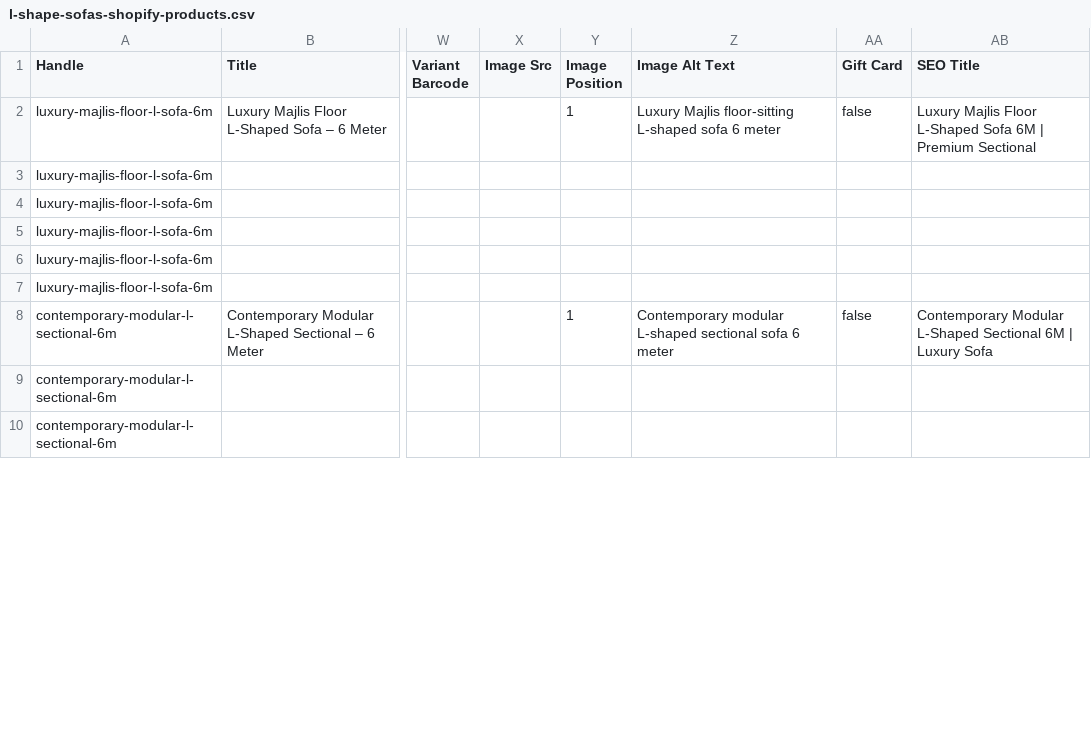
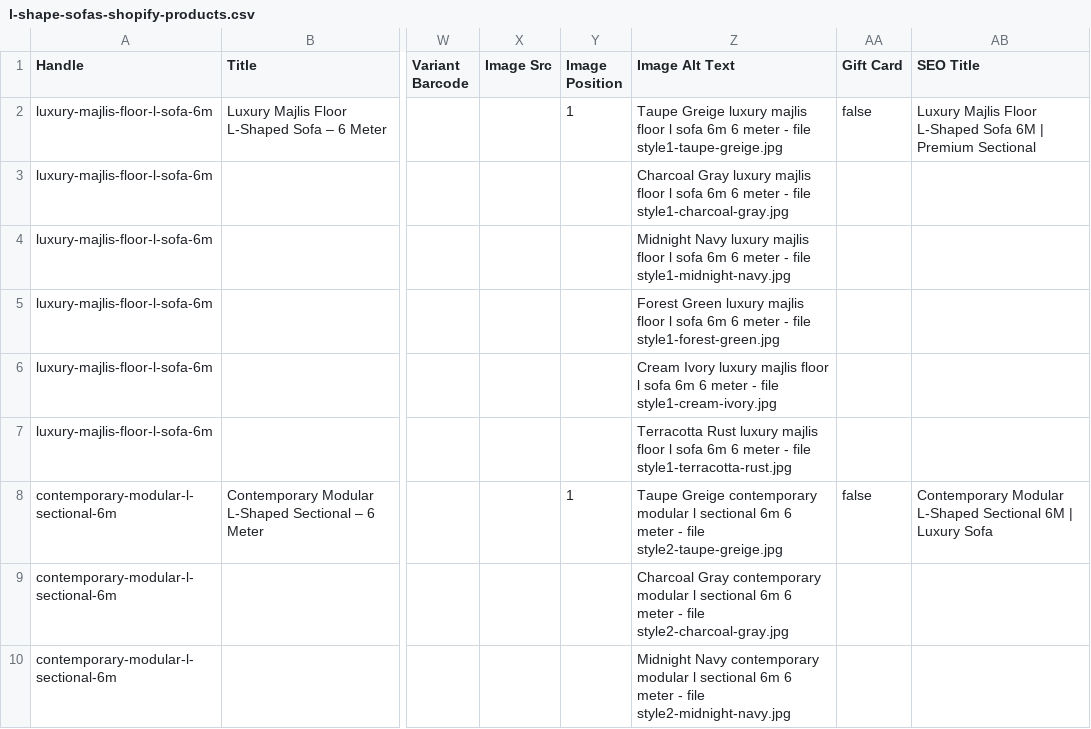
Before and after one commit to hamzaakram007/majalisalfarah, a CSV file: shopify-import/l-shape-sofas-shopify-products.csv, drawn as a sheet; only a part is shown, gaps mark what is left out; the diff covers the shown part only; the diff names each change by its address in the sheet, - before the commit and + after, or states it on an @@ line.

```diff
--- a/shopify-import/l-shape-sofas-shopify-products.csv
+++ b/shopify-import/l-shape-sofas-shopify-products.csv
-Z2 (Image Alt Text): Luxury Majlis floor-sitting L-shaped sofa 6 meter
+Z2 (Image Alt Text): Taupe Greige luxury majlis floor l sofa 6m 6 meter - file style1-taupe-greige.jpg
-Z3 (Image Alt Text): (empty)
+Z3 (Image Alt Text): Charcoal Gray luxury majlis floor l sofa 6m 6 meter - file style1-charcoal-gray.jpg
-Z4 (Image Alt Text): (empty)
+Z4 (Image Alt Text): Midnight Navy luxury majlis floor l sofa 6m 6 meter - file style1-midnight-navy.jpg
-Z5 (Image Alt Text): (empty)
+Z5 (Image Alt Text): Forest Green luxury majlis floor l sofa 6m 6 meter - file style1-forest-green.jpg
-Z6 (Image Alt Text): (empty)
+Z6 (Image Alt Text): Cream Ivory luxury majlis floor l sofa 6m 6 meter - file style1-cream-ivory.jpg
-Z7 (Image Alt Text): (empty)
+Z7 (Image Alt Text): Terracotta Rust luxury majlis floor l sofa 6m 6 meter - file style1-terracotta-rust.jpg
-Z8 (Image Alt Text): Contemporary modular L-shaped sectional sofa 6 meter
+Z8 (Image Alt Text): Taupe Greige contemporary modular l sectional 6m 6 meter - file style2-taupe-greige.jpg
-Z9 (Image Alt Text): (empty)
+Z9 (Image Alt Text): Charcoal Gray contemporary modular l sectional 6m 6 meter - file style2-charcoal-gray.jpg
-Z10 (Image Alt Text): (empty)
+Z10 (Image Alt Text): Midnight Navy contemporary modular l sectional 6m 6 meter - file style2-midnight-navy.jpg
```
Also changed, not shown: 9 edited cells elsewhere in this file, shopify-import/l-shape-sofas-product-overview.csv, 21 other files.
